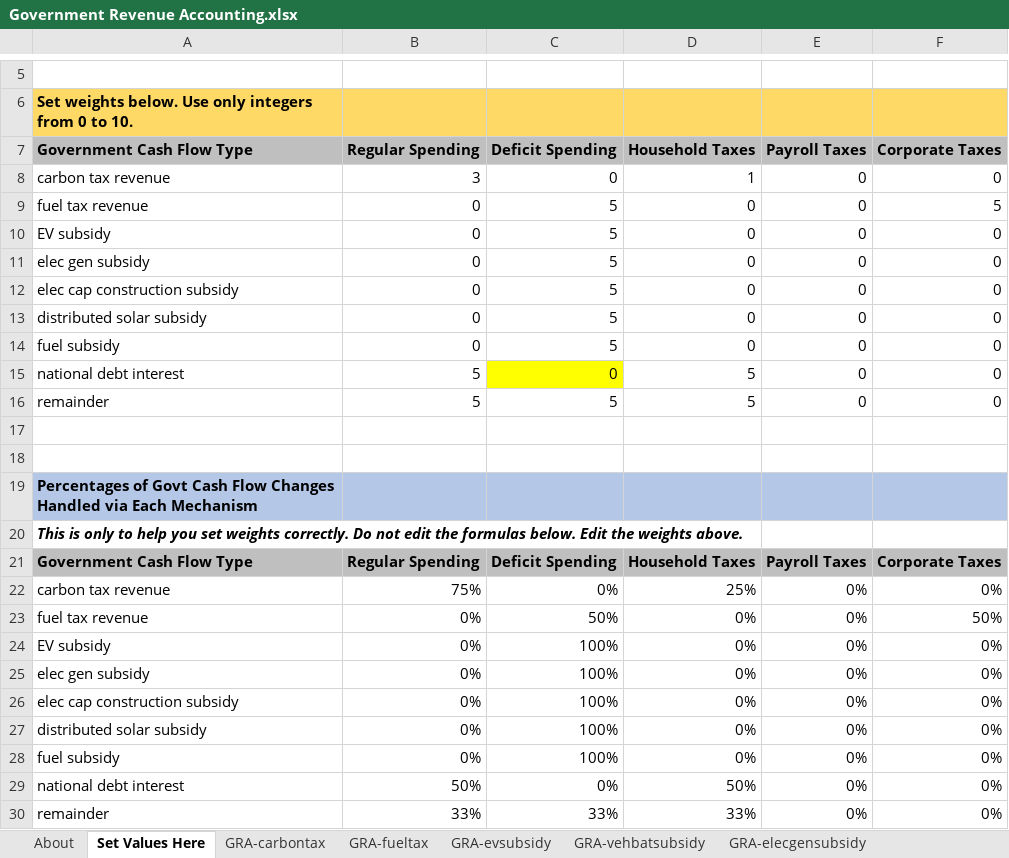
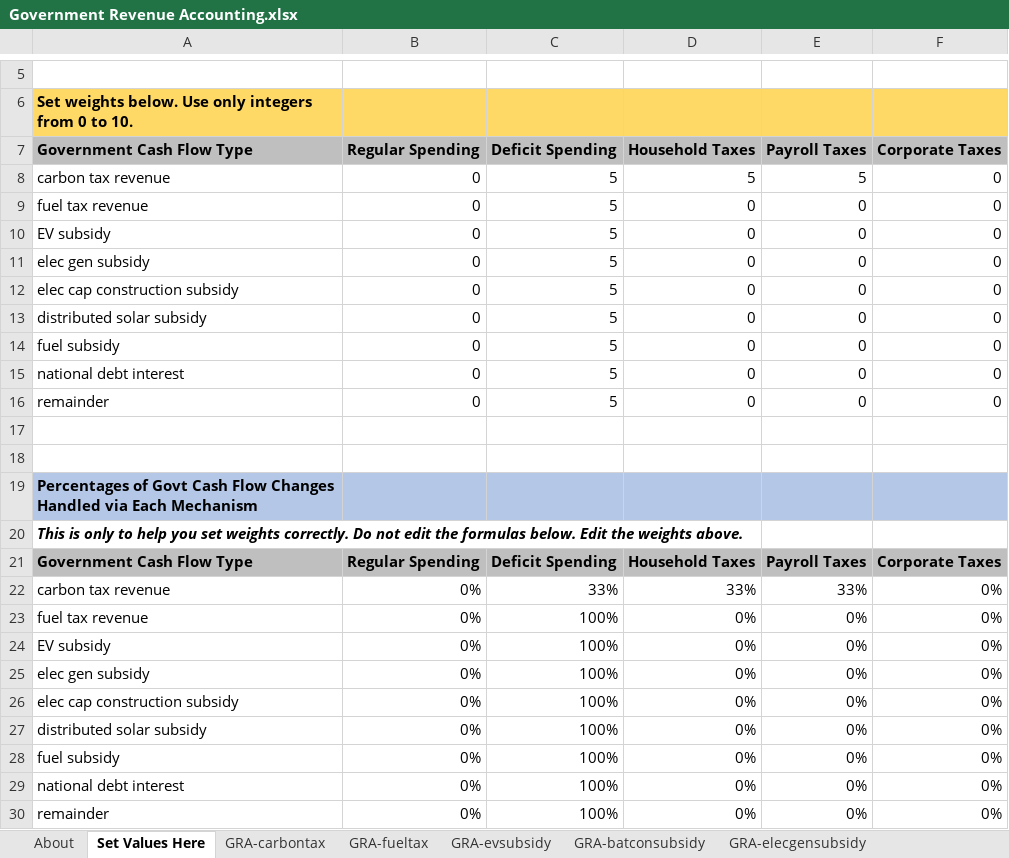
Before and after one commit to EnergyInnovation/eps-southkorea, an Excel workbook: InputData/ctrl-settings/GRA/Government Revenue Accounting.xlsx, sheet Set Values Here, drawn as a sheet; only a part is shown, gaps mark what is left out; values as stored, in another font and other column widths than the file's, no borders; the diff names each change by its address in the sheet, - before the commit and + after, or states it on an @@ line.

```diff
--- a/InputData/ctrl-settings/GRA/Government Revenue Accounting.xlsx (sheet Set Values Here)
+++ b/InputData/ctrl-settings/GRA/Government Revenue Accounting.xlsx (sheet Set Values Here)
-sheet tab: GRA-vehbatsubsidy
+sheet tab: GRA-batconsubsidy
-B8 (Regular Spending): 3
+B8 (Regular Spending): 0
-C8 (Deficit Spending): 0
+C8 (Deficit Spending): 5
-D8 (Household Taxes): 1
+D8 (Household Taxes): 5
-E8 (Payroll Taxes): 0
+E8 (Payroll Taxes): 5
-F9 (Corporate Taxes): 5
+F9 (Corporate Taxes): 0
-B15:B16 (Regular Spending): 5
+B15:B16 (Regular Spending): 0
-C15 (Deficit Spending): 0
+C15 (Deficit Spending): 5
-C15 fill: #FFFF00
+C15 fill: none
-D15:D16 (Household Taxes): 5
+D15:D16 (Household Taxes): 0
-B22 (Regular Spending): 75%
+B22 (Regular Spending): 0%
-C22 (Deficit Spending): 0%
+C22 (Deficit Spending): 33%
-D22 (Household Taxes): 25%
+D22 (Household Taxes): 33%
-E22 (Payroll Taxes): 0%
+E22 (Payroll Taxes): 33%
-C23 (Deficit Spending): 50%
+C23 (Deficit Spending): 100%
-F23 (Corporate Taxes): 50%
+F23 (Corporate Taxes): 0%
-B29 (Regular Spending): 50%
+B29 (Regular Spending): 0%
-C29 (Deficit Spending): 0%
+C29 (Deficit Spending): 100%
-D29 (Household Taxes): 50%
+D29 (Household Taxes): 0%
-B30 (Regular Spending): 33%
+B30 (Regular Spending): 0%
-C30 (Deficit Spending): 33%
+C30 (Deficit Spending): 100%
-D30 (Household Taxes): 33%
+D30 (Household Taxes): 0%
```
Also changed, not shown: sheet GRA-carbontax, sheet About, sheet GRA-ntnldebtinterest, sheet GRA-remainder, sheet GRA-fueltax, 4 other files.
